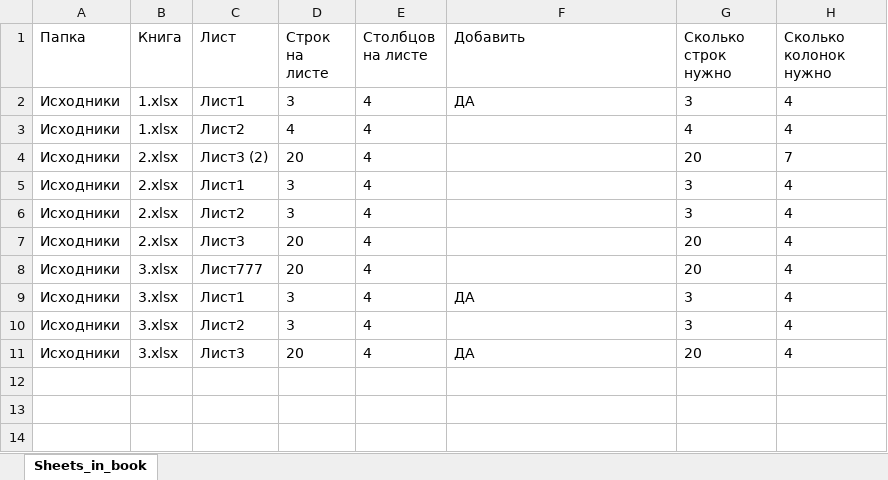
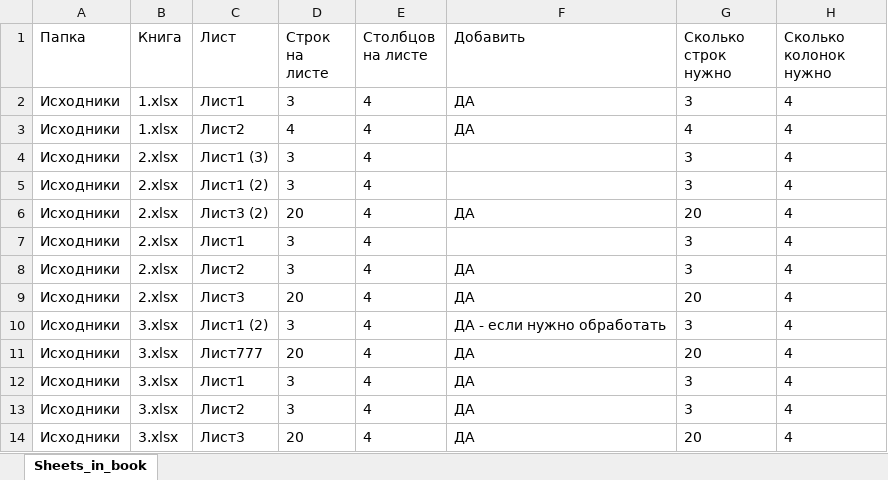
Before and after one commit to DSTsvetkov1972/CONCAT_YOUR_EXCELS, an Excel workbook: .sheets.xlsx, sheet Sheets_in_book, drawn as a sheet; values as stored, in another font and other column widths than the file's, no borders; table styles not drawn; addresses are those after the commit; the diff names each change by its address in the sheet, - before the commit and + after, or states it on an @@ line.

```diff
--- a/.sheets.xlsx (sheet Sheets_in_book)
+++ b/.sheets.xlsx (sheet Sheets_in_book)
-F3 (Добавить): (empty)
+F3 (Добавить): ДА
+row 4: Исходники | 2.xlsx | Лист1 (3) | 3 | 4 |  | 3 | 4
+row 5: Исходники | 2.xlsx | Лист1 (2) | 3 | 4 |  | 3 | 4
-F6 (Добавить): (empty)
+F6 (Добавить): ДА
-H6 (Сколько колонок нужно): 7
+H6 (Сколько колонок нужно): 4
-F8:F9 (Добавить): (empty)
+F8:F9 (Добавить): ДА
+row 10: Исходники | 3.xlsx | Лист1 (2) | 3 | 4 | ДА - если нужно обработать | 3 | 4
-F11 (Добавить): (empty)
+F11 (Добавить): ДА
-F13 (Добавить): (empty)
+F13 (Добавить): ДА
```
Also changed, not shown: .headers.xlsx, .statistics.xlsx, 9 other files.
